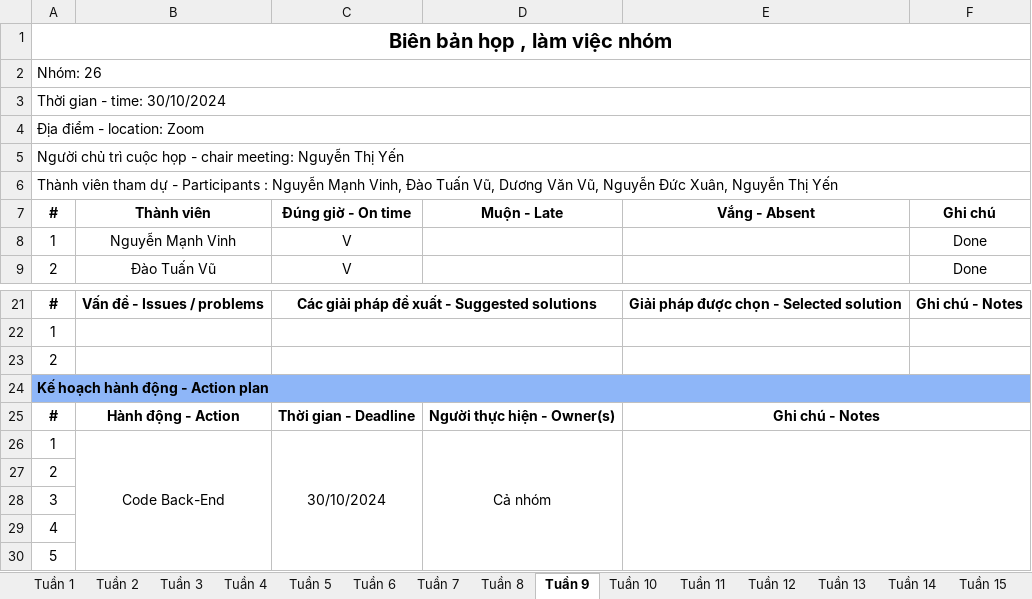
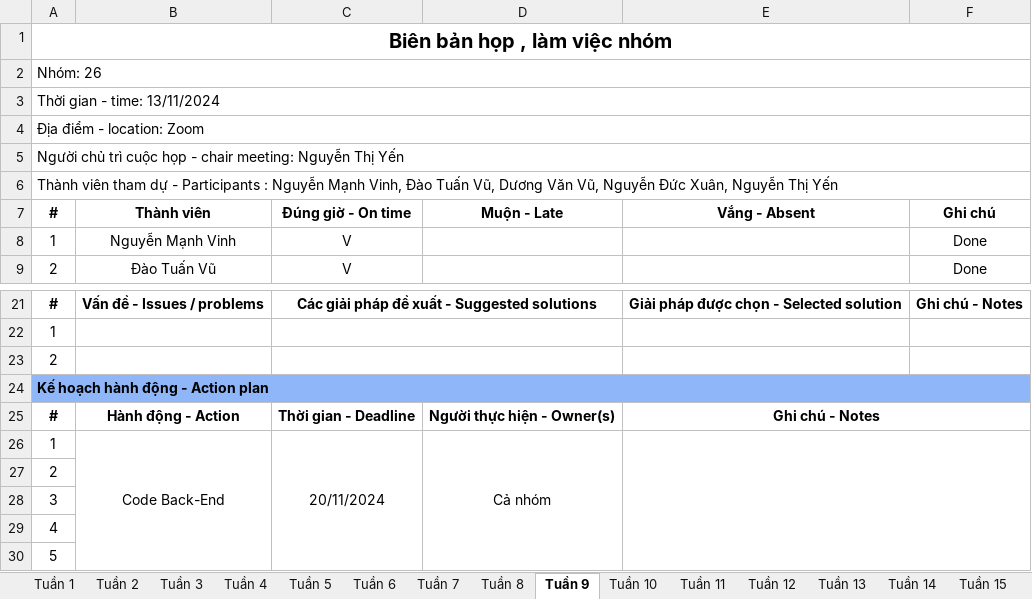
Before and after one commit to Boongss/Bi-n-b-n-k-ho-ch, an Excel workbook: BIên bản làm việc nhóm 26 Tuần 8.xlsx, sheet Tuần 9, drawn as a sheet; only a part is shown, gaps mark what is left out; values as stored, in another font and other column widths than the file's, no borders; the diff names each change by its address in the sheet, - before the commit and + after, or states it on an @@ line.

```diff
--- a/BIên bản làm việc nhóm 26 Tuần 8.xlsx (sheet Tuần 9)
+++ b/BIên bản làm việc nhóm 26 Tuần 8.xlsx (sheet Tuần 9)
-A3 (#): Thời gian - time: 30/10/2024
+A3 (#): Thời gian - time: 13/11/2024
-C26 (Đúng giờ - On time): 30/10/2024
+C26 (Đúng giờ - On time): 20/11/2024
```
Also changed, not shown: sheet Tuần 10, sheet Tuần 11, sheet Tuần 8, sheet Tuần 7, Kế hoạch làm việc nhóm 26.xlsx, 3 other files.
